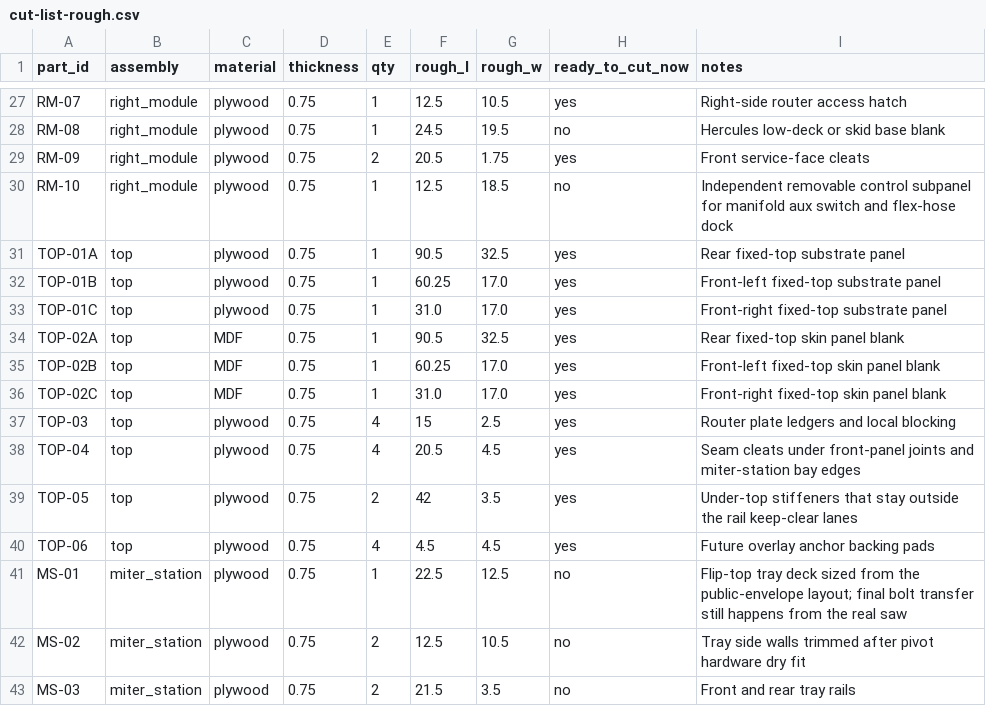
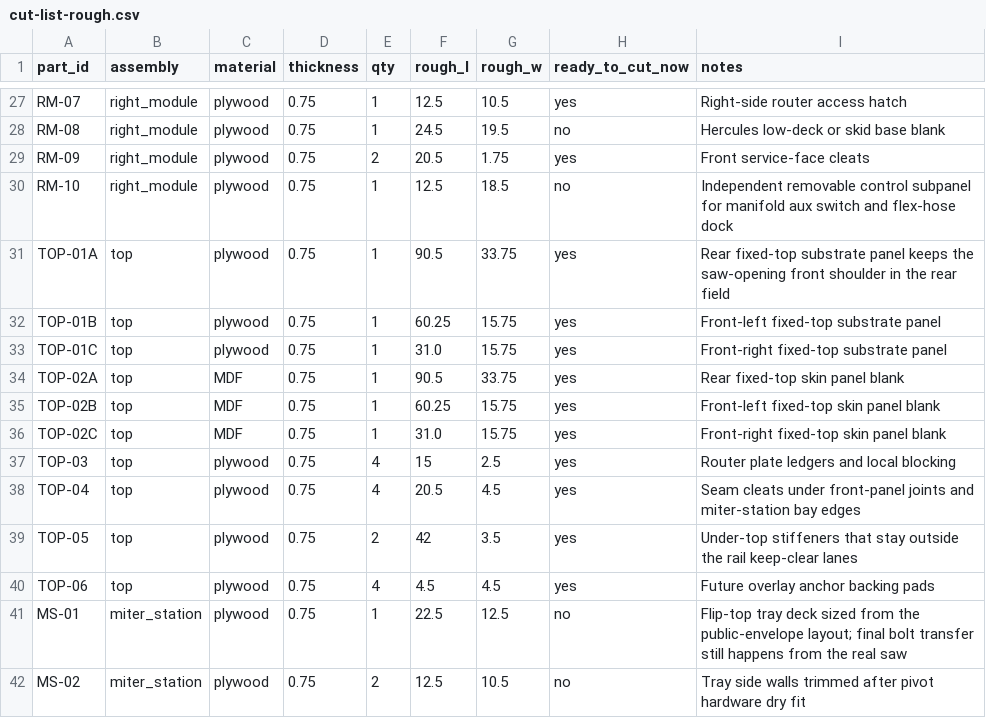
Before and after one commit to sharkky9/table-saw-project, a CSV file: plans/cut-list-rough.csv, drawn as a sheet; only a part is shown, gaps mark what is left out; the shorter side is filled out with more unchanged rows.

```diff
--- a/plans/cut-list-rough.csv
+++ b/plans/cut-list-rough.csv
@@ -30,8 +30,8 @@ RM-09,right_module,plywood,0.75,2,20.5,1.75,yes,Front service-face cleats
 RM-10,right_module,plywood,0.75,1,12.5,18.5,no,Independent removable control subpanel for manifold aux switch and flex-hose dock
-TOP-01A,top,plywood,0.75,1,90.5,32.5,yes,Rear fixed-top substrate panel
-TOP-01B,top,plywood,0.75,1,60.25,17.0,yes,Front-left fixed-top substrate panel
-TOP-01C,top,plywood,0.75,1,31.0,17.0,yes,Front-right fixed-top substrate panel
-TOP-02A,top,MDF,0.75,1,90.5,32.5,yes,Rear fixed-top skin panel blank
-TOP-02B,top,MDF,0.75,1,60.25,17.0,yes,Front-left fixed-top skin panel blank
-TOP-02C,top,MDF,0.75,1,31.0,17.0,yes,Front-right fixed-top skin panel blank
+TOP-01A,top,plywood,0.75,1,90.5,33.75,yes,Rear fixed-top substrate panel keeps the saw-opening front shoulder in the rear field
+TOP-01B,top,plywood,0.75,1,60.25,15.75,yes,Front-left fixed-top substrate panel
+TOP-01C,top,plywood,0.75,1,31.0,15.75,yes,Front-right fixed-top substrate panel
+TOP-02A,top,MDF,0.75,1,90.5,33.75,yes,Rear fixed-top skin panel blank
+TOP-02B,top,MDF,0.75,1,60.25,15.75,yes,Front-left fixed-top skin panel blank
+TOP-02C,top,MDF,0.75,1,31.0,15.75,yes,Front-right fixed-top skin panel blank
 TOP-03,top,plywood,0.75,4,15,2.5,yes,Router plate ledgers and local blocking
```
Also changed, not shown: plans/cut-list-final.csv, 6 other files.
